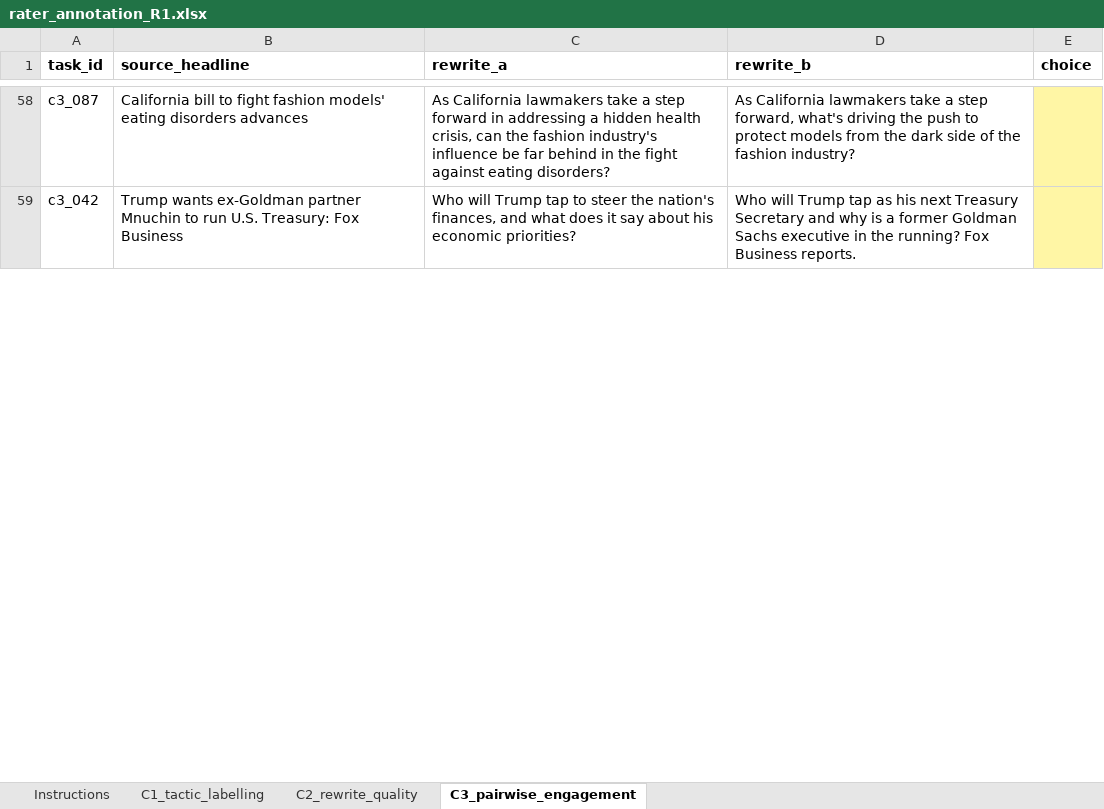
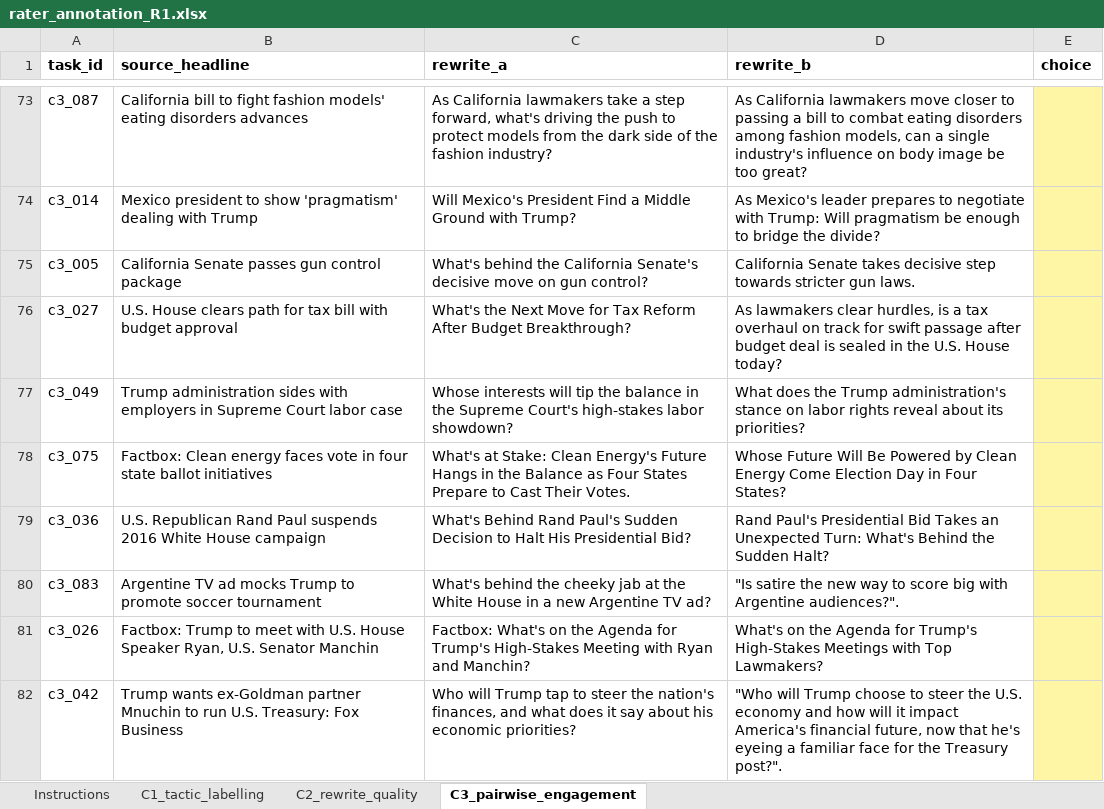
Before and after one commit to ApartsinProjects/NewsReWrite, an Excel workbook: results/human_labeling/rater_annotation_R1.xlsx, sheet C3_pairwise_engagement, drawn as a sheet; only a part is shown, gaps mark what is left out; values as stored, in another font and other column widths than the file's, no borders; addresses are those after the commit; the diff covers the shown part only; the diff names each change by its address in the sheet, - before the commit and + after, or states it on an @@ line.

```diff
--- a/results/human_labeling/rater_annotation_R1.xlsx (sheet C3_pairwise_engagement)
+++ b/results/human_labeling/rater_annotation_R1.xlsx (sheet C3_pairwise_engagement)
-C73 (rewrite_a): …a step forward in addressing a hidden health crisis, can the fashion industry's influence be far behind in the fight against eating disorders?
+C73 (rewrite_a): …a step forward, what's driving the push to protect models from the dark side of the fashion industry?
-D73 (rewrite_b): …California lawmakers take a step forward, what's driving the push to protect models from the dark side of the fashion industry?
+D73 (rewrite_b): …California lawmakers move closer to passing a bill to combat eating disorders among fashion models, can a single industry's influence on body image be too great?
+row 74: c3_014 | Mexico president to show 'pragmatism' dealing with Trump | Will Mexico's President Find a Middle Ground with Trump? | As Mexico's leader prepares to negotiate with Trump: Will pragmatism be enough to bridge the divide?
+row 75: c3_005 | California Senate passes gun control package | What's behind the California Senate's decisive move on gun control? | California Senate takes decisive step towards stricter gun laws.
+row 76: c3_027 | U.S. House clears path for tax bill with budget approval | What's the Next Move for Tax Reform After Budget Breakthrough? | As lawmakers clear hurdles, is a tax overhaul on track for swift passage after budget deal is sealed in the U.S. House today?
+row 77: c3_049 | Trump administration sides with employers in Supreme Court labor case | Whose interests will tip the balance in the Supreme Court's high-stakes labor showdown? | What does the Trump administration's stance on labor rights reveal about its priorities?
+row 78: c3_075 | Factbox: Clean energy faces vote in four state ballot initiatives | What's at Stake: Clean Energy's Future Hangs in the Balance as Four States Prepare to Cast Their Votes. | Whose Future Will Be Powered by Clean Energy Come Election Day in Four States?
+row 79: c3_036 | U.S. Republican Rand Paul suspends 2016 White House campaign | What's Behind Rand Paul's Sudden Decision to Halt His Presidential Bid? | Rand Paul's Presidential Bid Takes an Unexpected Turn: What's Behind the Sudden Halt?
+row 80: c3_083 | Argentine TV ad mocks Trump to promote soccer tournament | What's behind the cheeky jab at the White House in a new Argentine TV ad? | "Is satire the new way to score big with Argentine audiences?".
+row 81: c3_026 | Factbox: Trump to meet with U.S. House Speaker Ryan, U.S. Senator Manchin | Factbox: What's on the Agenda for Trump's High-Stakes Meeting with Ryan and Manchin? | What's on the Agenda for Trump's High-Stakes Meetings with Top Lawmakers?
-D82 (rewrite_b): Who will Trump tap as his next Treasury Secretary and why is a former Goldman Sachs executive in the running? Fox Business reports.
+D82 (rewrite_b): "Who will Trump choose to steer the U.S. economy and how will it impact America's financial future, now that he's eyeing a familiar face for the Treasury post?".
```
Also changed, not shown: 80 added rows, 47 removed rows and 15 edited cells elsewhere in this sheet, sheet Instructions, results/human_labeling/rater_annotation_R2.xlsx, results/human_labeling/rater_annotation_R3.xlsx, 3 other files.
